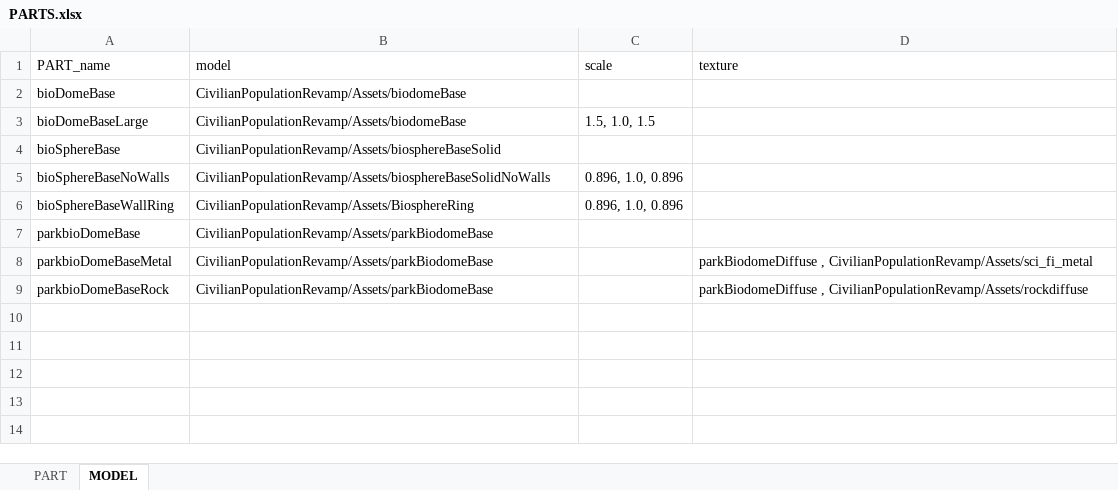
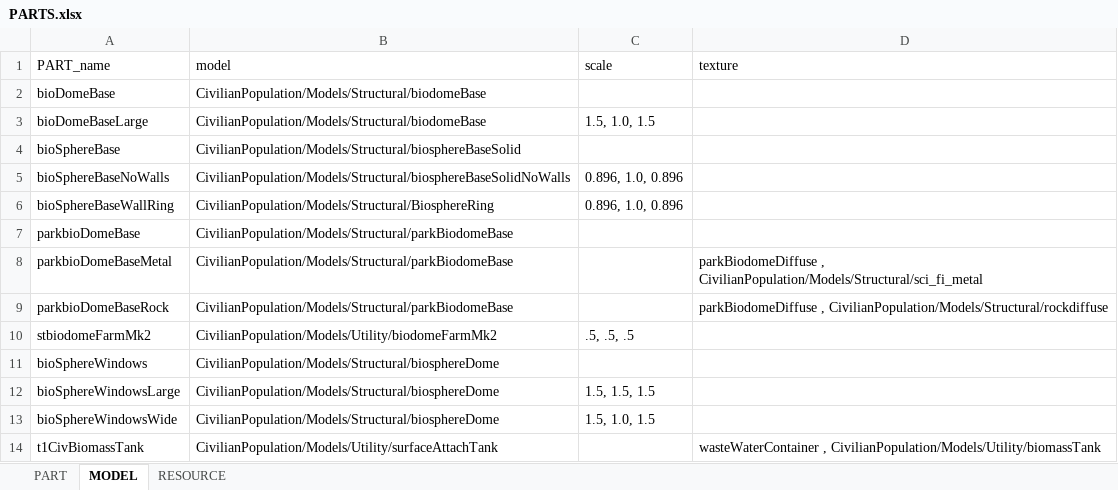
Before and after one commit to linuxgurugamer/CivilianPopulation, an Excel workbook: parts/src/main/resources/PARTS.xlsx, sheet MODEL, drawn as a sheet; values as stored, in another font and other column widths than the file's, no borders; the diff names each change by its address in the sheet, - before the commit and + after, or states it on an @@ line.

Commit message:
Added biospheres, biodomes, biomasstank and farm.

```diff
--- a/parts/src/main/resources/PARTS.xlsx (sheet MODEL)
+++ b/parts/src/main/resources/PARTS.xlsx (sheet MODEL)
+sheet tab: RESOURCE
-B2:B3 (model): CivilianPopulationRevamp/Assets/biodomeBase
+B2:B3 (model): CivilianPopulation/Models/Structural/biodomeBase
-B4 (model): CivilianPopulationRevamp/Assets/biosphereBaseSolid
+B4 (model): CivilianPopulation/Models/Structural/biosphereBaseSolid
-B5 (model): CivilianPopulationRevamp/Assets/biosphereBaseSolidNoWalls
+B5 (model): CivilianPopulation/Models/Structural/biosphereBaseSolidNoWalls
-B6 (model): CivilianPopulationRevamp/Assets/BiosphereRing
+B6 (model): CivilianPopulation/Models/Structural/BiosphereRing
-B7:B9 (model): CivilianPopulationRevamp/Assets/parkBiodomeBase
+B7:B9 (model): CivilianPopulation/Models/Structural/parkBiodomeBase
-D8 (texture): parkBiodomeDiffuse , CivilianPopulationRevamp/Assets/sci_fi_metal
+D8 (texture): parkBiodomeDiffuse , CivilianPopulation/Models/Structural/sci_fi_metal
-D9 (texture): parkBiodomeDiffuse , CivilianPopulationRevamp/Assets/rockdiffuse
+D9 (texture): parkBiodomeDiffuse , CivilianPopulation/Models/Structural/rockdiffuse
+row 10: stbiodomeFarmMk2 | CivilianPopulation/Models/Utility/biodomeFarmMk2 | .5, .5, .5
+row 11: bioSphereWindows | CivilianPopulation/Models/Structural/biosphereDome
+row 12: bioSphereWindowsLarge | CivilianPopulation/Models/Structural/biosphereDome | 1.5, 1.5, 1.5
+row 13: bioSphereWindowsWide | CivilianPopulation/Models/Structural/biosphereDome | 1.5, 1.0, 1.5
+row 14: t1CivBiomassTank | CivilianPopulation/Models/Utility/surfaceAttachTank |  | wasteWaterContainer , CivilianPopulation/Models/Utility/biomassTank
```
Also changed, not shown: sheet PART, 53 other files.
